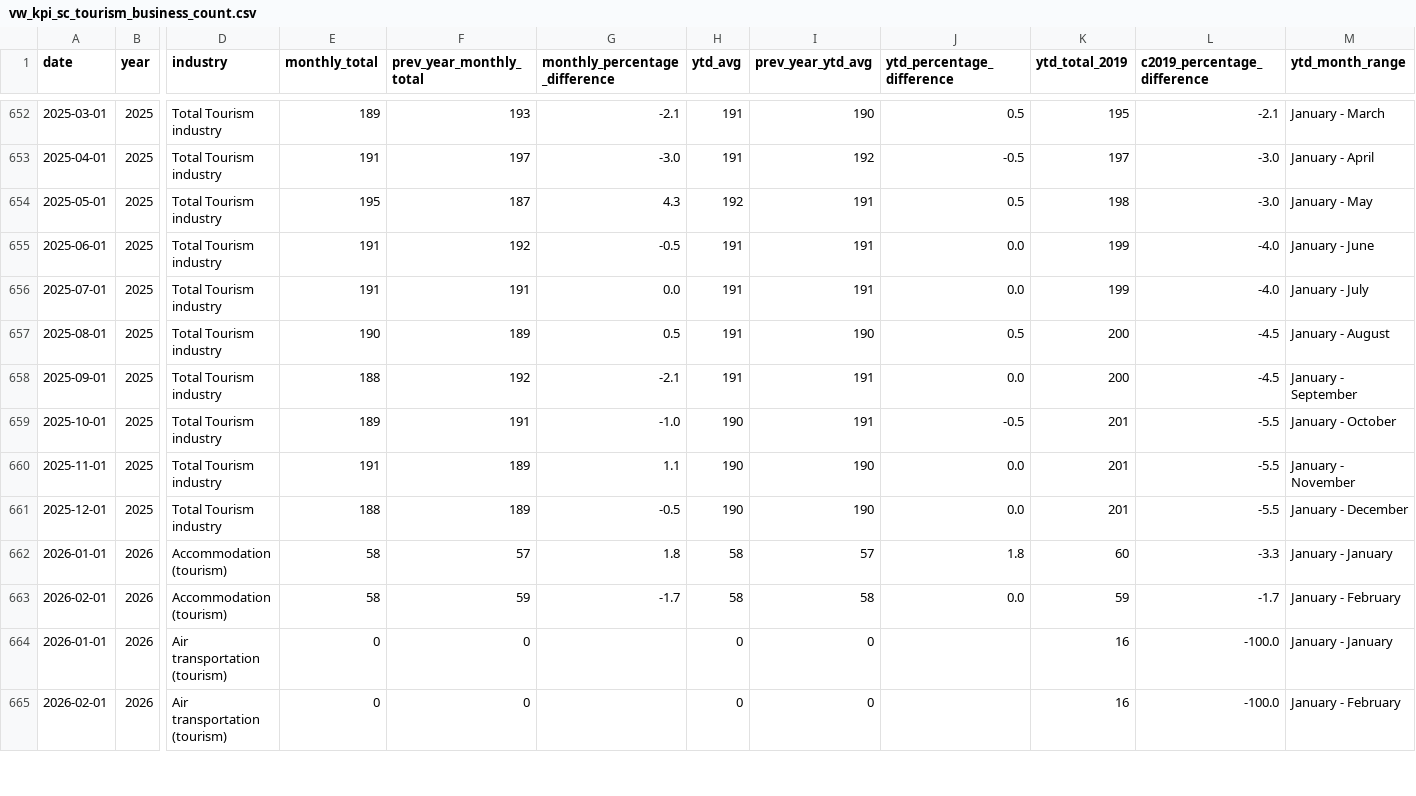
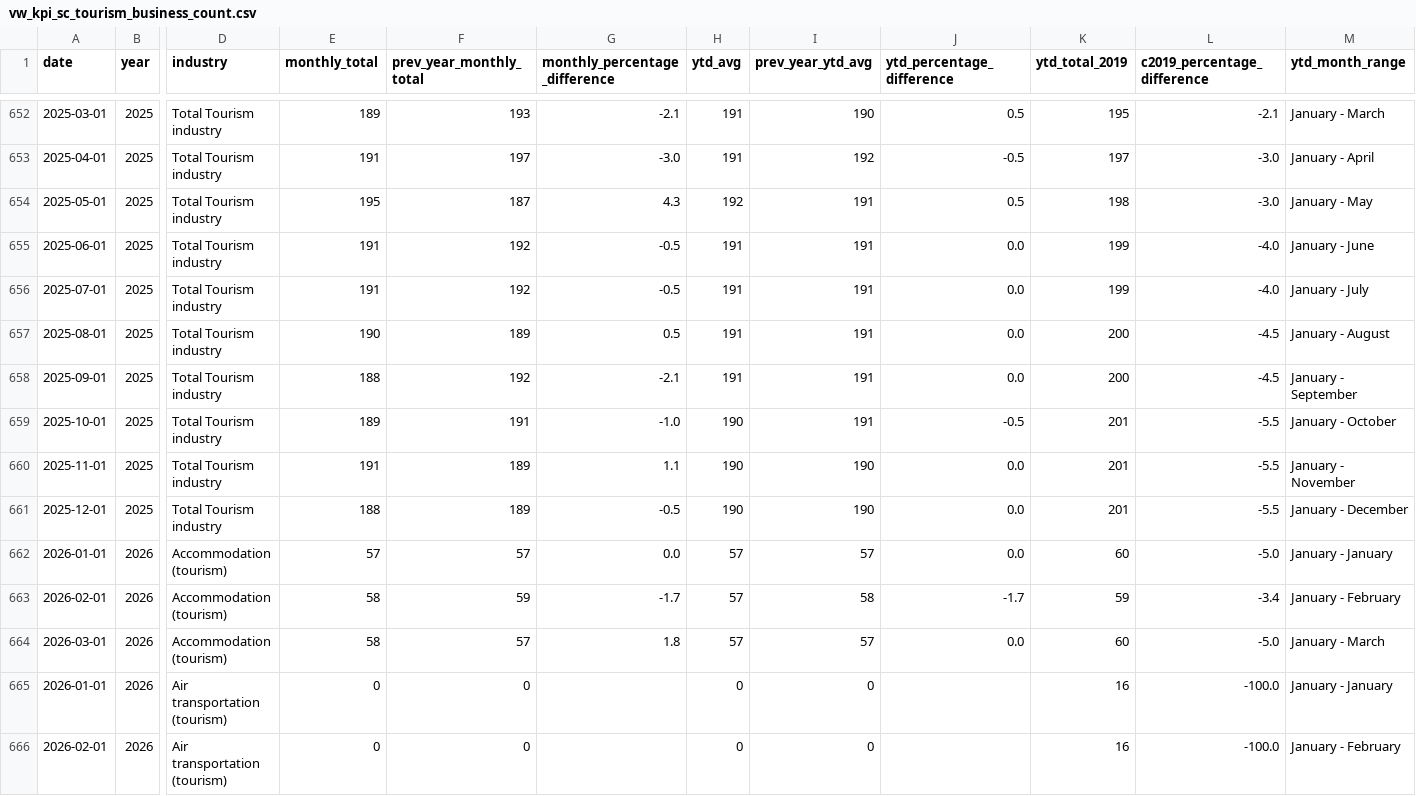
Before and after one commit to ytgov/tourism-indicators, a CSV file: data/vw_kpi_sc_tourism_business_count.csv, drawn as a sheet; only a part is shown, gaps mark what is left out; rows hold the shown columns only; the diff covers the shown part only; the diff names each change by its address in the sheet, - before the commit and + after, or states it on an @@ line.

Commit message:
Update exported data

```diff
--- a/data/vw_kpi_sc_tourism_business_count.csv
+++ b/data/vw_kpi_sc_tourism_business_count.csv
-F656 (prev_year_monthly_total): 191
+F656 (prev_year_monthly_total): 192
-G656 (monthly_percentage_difference): 0.0
+G656 (monthly_percentage_difference): -0.5
-I657 (prev_year_ytd_avg): 190
+I657 (prev_year_ytd_avg): 191
-J657 (ytd_percentage_difference): 0.5
+J657 (ytd_percentage_difference): 0.0
-E662 (monthly_total): 58
+E662 (monthly_total): 57
-G662 (monthly_percentage_difference): 1.8
+G662 (monthly_percentage_difference): 0.0
-H662:H663 (ytd_avg): 58
+H662:H663 (ytd_avg): 57
-J662 (ytd_percentage_difference): 1.8
+J662 (ytd_percentage_difference): 0.0
-L662 (c2019_percentage_difference): -3.3
+L662 (c2019_percentage_difference): -5.0
-J663 (ytd_percentage_difference): 0.0
+J663 (ytd_percentage_difference): -1.7
-L663 (c2019_percentage_difference): -1.7
+L663 (c2019_percentage_difference): -3.4
+row 664: 2026-03-01 | 2026 | Accommodation (tourism) | 58 | 57 | 1.8 | 57 | 57 | 0.0 | 60 | -5.0 | January - March
```
Also changed, not shown: 4 added rows and 95 edited cells elsewhere in this file, data/vw_bc_vehicle_arrivals_by_license_plate.csv, data/vw_kpi_economic_restaurant_spending.csv, 12 other files.
